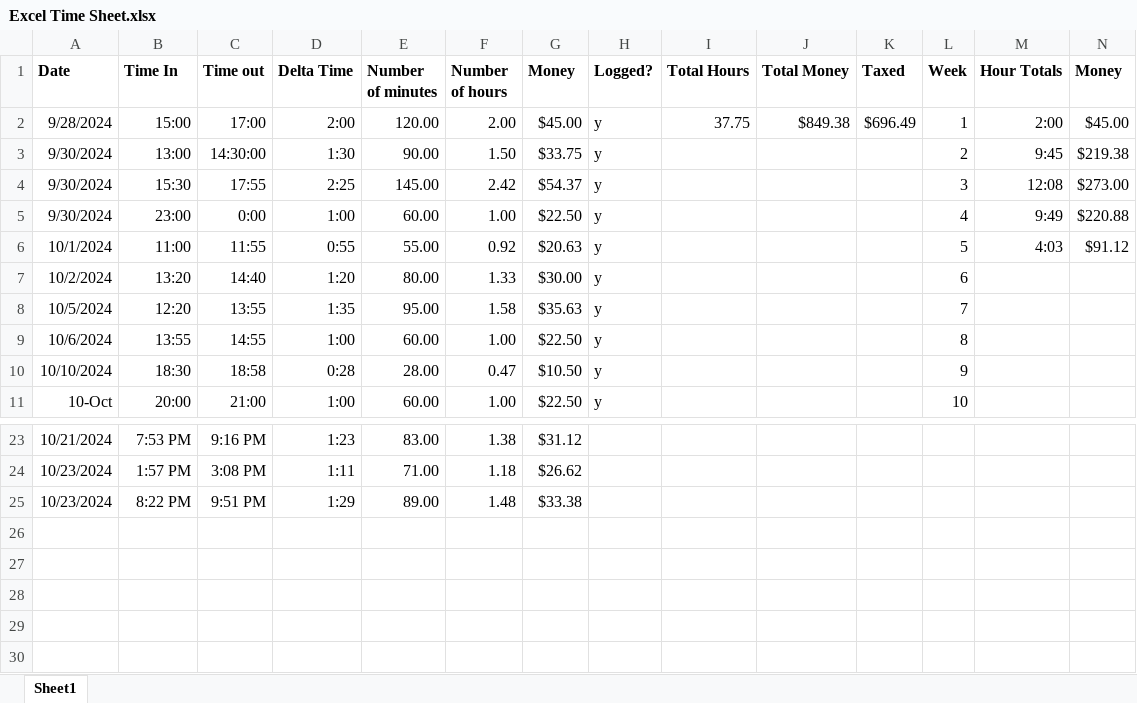
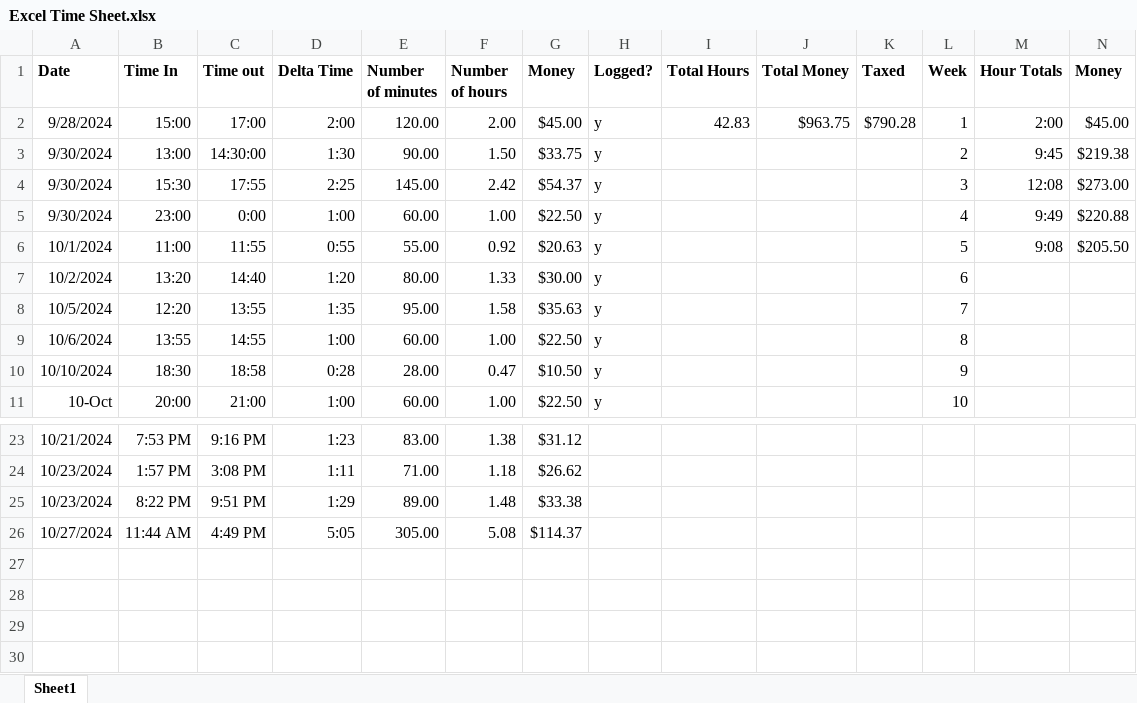
Before and after one commit to andrewpatcarr/CV_OrigamiRobot_Fall2024, an Excel workbook: Excel Time Sheet.xlsx, sheet Sheet1, drawn as a sheet; only a part is shown, gaps mark what is left out; values as stored, in another font and other column widths than the file's, no borders; the diff names each change by its address in the sheet, - before the commit and + after, or states it on an @@ line.

```diff
--- a/Excel Time Sheet.xlsx (sheet Sheet1)
+++ b/Excel Time Sheet.xlsx (sheet Sheet1)
-I2 (Total Hours): 37.75
+I2 (Total Hours): 42.83
-J2 (Total Money): $849.38
+J2 (Total Money): $963.75
-K2 (Taxed): $696.49
+K2 (Taxed): $790.28
-M6 (Hour Totals): 4:03
+M6 (Hour Totals): 9:08
-N6 (Money): $91.12
+N6 (Money): $205.50
-row 26: (empty)
+row 26: 10/27/2024 | 11:44 AM | 4:49 PM | 5:05 | 305.00 | 5.08 | $114.37
```
Also changed, not shown: 4 other files.
